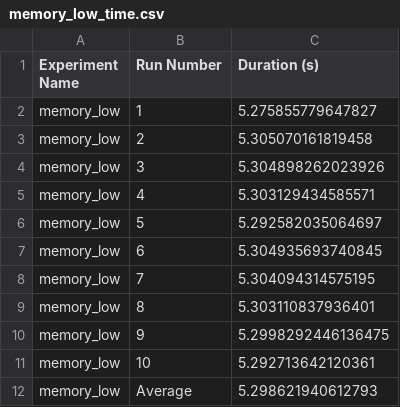
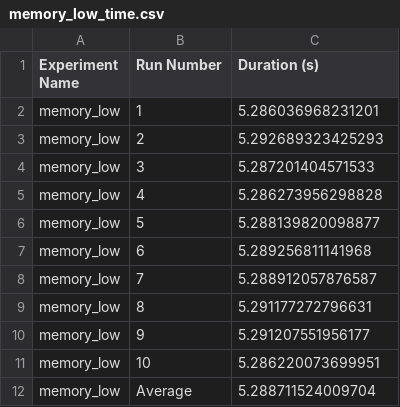
Before and after one commit to RinskeCapgemini/ContainersRTES, a CSV file: logs/memory_logs/memory_low_time.csv, drawn as a sheet.

```diff
--- a/logs/memory_logs/memory_low_time.csv
+++ b/logs/memory_logs/memory_low_time.csv
@@ -1,12 +1,12 @@
 Experiment Name,Run Number,Duration (s)
-memory_low,1,5.275855779647827
-memory_low,2,5.305070161819458
-memory_low,3,5.304898262023926
-memory_low,4,5.303129434585571
-memory_low,5,5.292582035064697
-memory_low,6,5.304935693740845
-memory_low,7,5.304094314575195
-memory_low,8,5.303110837936401
-memory_low,9,5.2998292446136475
-memory_low,10,5.292713642120361
-memory_low,Average,5.298621940612793
+memory_low,1,5.286036968231201
+memory_low,2,5.292689323425293
+memory_low,3,5.287201404571533
+memory_low,4,5.286273956298828
+memory_low,5,5.288139820098877
+memory_low,6,5.289256811141968
+memory_low,7,5.288912057876587
+memory_low,8,5.291177272796631
+memory_low,9,5.291207551956177
+memory_low,10,5.286220073699951
+memory_low,Average,5.288711524009704
```
Also changed, not shown: logs/memory_logs/memory_long_time.csv, logs/memory_logs/memory_medium_time.csv, 3 other files.
